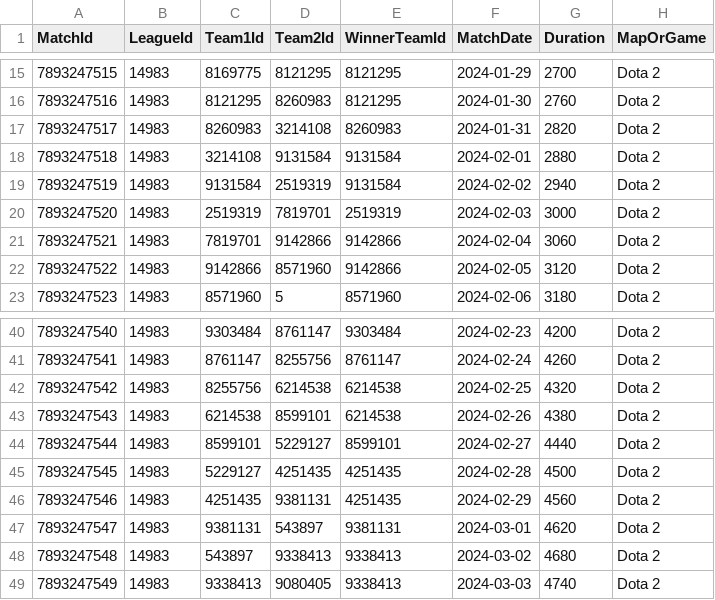
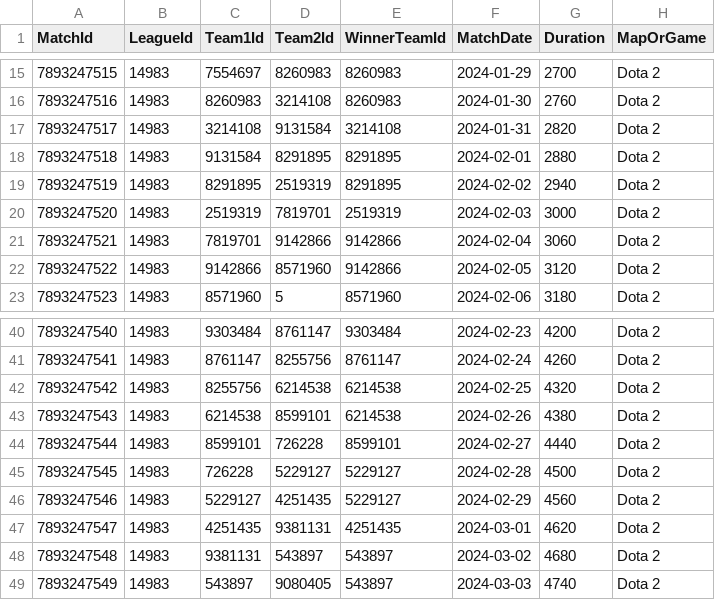
Before and after one commit to yveningweather/2030capstone, a CSV file: transformed_data/matches.csv, drawn as a sheet; only a part is shown, gaps mark what is left out; the diff covers the shown part only.

```diff
--- a/transformed_data/matches.csv
+++ b/transformed_data/matches.csv
@@ -15,6 +15,6 @@ MatchId,LeagueId,Team1Id,Team2Id,WinnerTeamId,MatchDate,Duration,MapOrGame
-7893247515,14983,8169775,8121295,8121295,2024-01-29,2700,Dota 2
-7893247516,14983,8121295,8260983,8121295,2024-01-30,2760,Dota 2
-7893247517,14983,8260983,3214108,8260983,2024-01-31,2820,Dota 2
-7893247518,14983,3214108,9131584,9131584,2024-02-01,2880,Dota 2
-7893247519,14983,9131584,2519319,9131584,2024-02-02,2940,Dota 2
+7893247515,14983,7554697,8260983,8260983,2024-01-29,2700,Dota 2
+7893247516,14983,8260983,3214108,8260983,2024-01-30,2760,Dota 2
+7893247517,14983,3214108,9131584,3214108,2024-01-31,2820,Dota 2
+7893247518,14983,9131584,8291895,8291895,2024-02-01,2880,Dota 2
+7893247519,14983,8291895,2519319,8291895,2024-02-02,2940,Dota 2
 7893247520,14983,2519319,7819701,2519319,2024-02-03,3000,Dota 2
@@ -43,7 +43,7 @@ MatchId,LeagueId,Team1Id,Team2Id,WinnerTeamId,MatchDate,Duration,MapOrGame
 7893247543,14983,6214538,8599101,6214538,2024-02-26,4380,Dota 2
-7893247544,14983,8599101,5229127,8599101,2024-02-27,4440,Dota 2
-7893247545,14983,5229127,4251435,4251435,2024-02-28,4500,Dota 2
-7893247546,14983,4251435,9381131,4251435,2024-02-29,4560,Dota 2
-7893247547,14983,9381131,543897,9381131,2024-03-01,4620,Dota 2
-7893247548,14983,543897,9338413,9338413,2024-03-02,4680,Dota 2
-7893247549,14983,9338413,9080405,9338413,2024-03-03,4740,Dota 2
+7893247544,14983,8599101,726228,8599101,2024-02-27,4440,Dota 2
+7893247545,14983,726228,5229127,5229127,2024-02-28,4500,Dota 2
+7893247546,14983,5229127,4251435,5229127,2024-02-29,4560,Dota 2
+7893247547,14983,4251435,9381131,4251435,2024-03-01,4620,Dota 2
+7893247548,14983,9381131,543897,543897,2024-03-02,4680,Dota 2
+7893247549,14983,543897,9080405,543897,2024-03-03,4740,Dota 2
```
Also changed, not shown: 1 added row, 1 removed row and 32 edited cells elsewhere in this file, data/raw_roster_data.csv, transformed_data/teams.csv, 7 other files.
